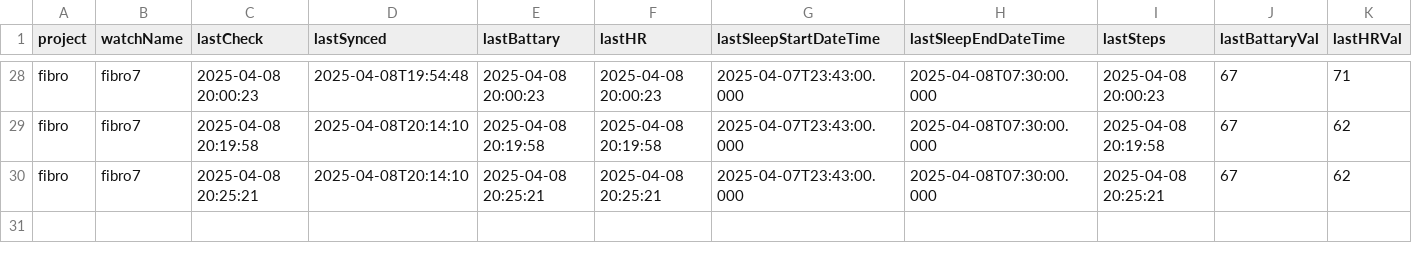
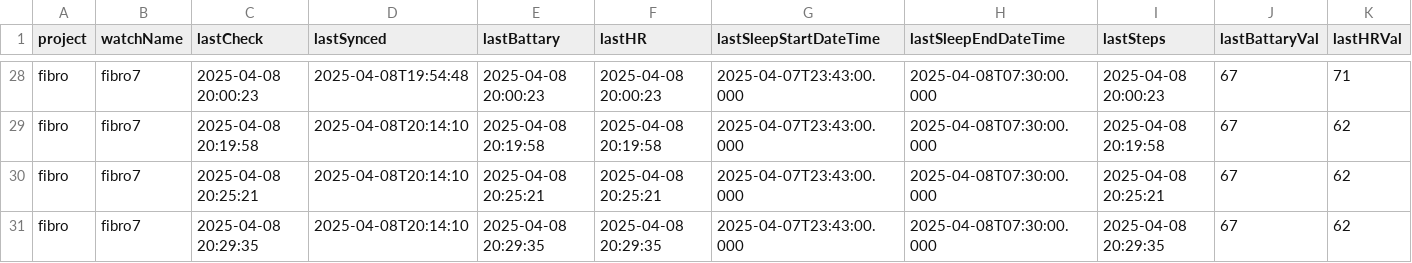
Before and after one commit to edenede2/fitbitManagment, a CSV file: fitbit_log.csv, drawn as a sheet; only a part is shown, gaps mark what is left out; rows hold the shown columns only; the diff names each change by its address in the sheet, - before the commit and + after, or states it on an @@ line.

Commit message:
fix: Rearrange columns in fitbit_data_complete.csv and add new entry to fitbit_log.csv

```diff
--- a/fitbit_log.csv
+++ b/fitbit_log.csv
+row 31: fibro | fibro7 | 2025-04-08 20:29:35 | 2025-04-08T20:14:10 | 2025-04-08 20:29:35 | 2025-04-08 20:29:35 | 2025-04-07T23:43:00.000 | 2025-04-08T07:30:00.000 | 2025-04-08 20:29:35 | 67 | 62
```
Also changed, not shown: data/fitbit_data_complete.csv.
